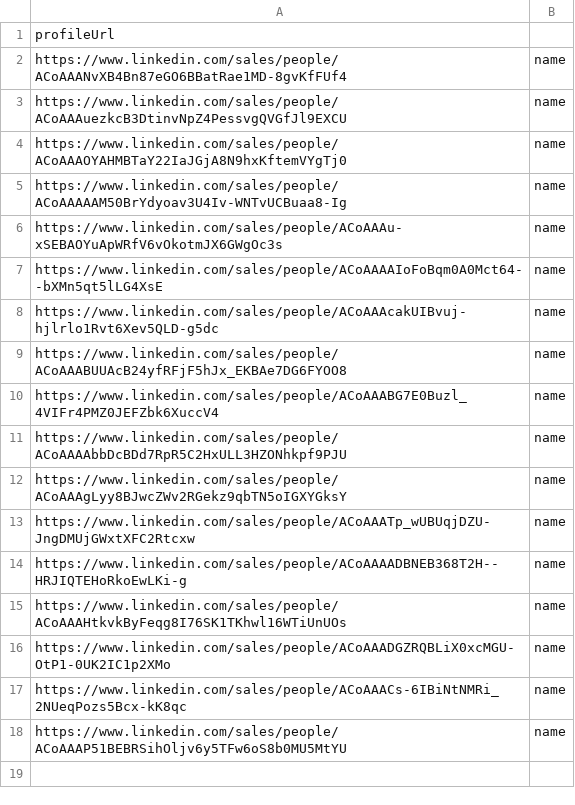
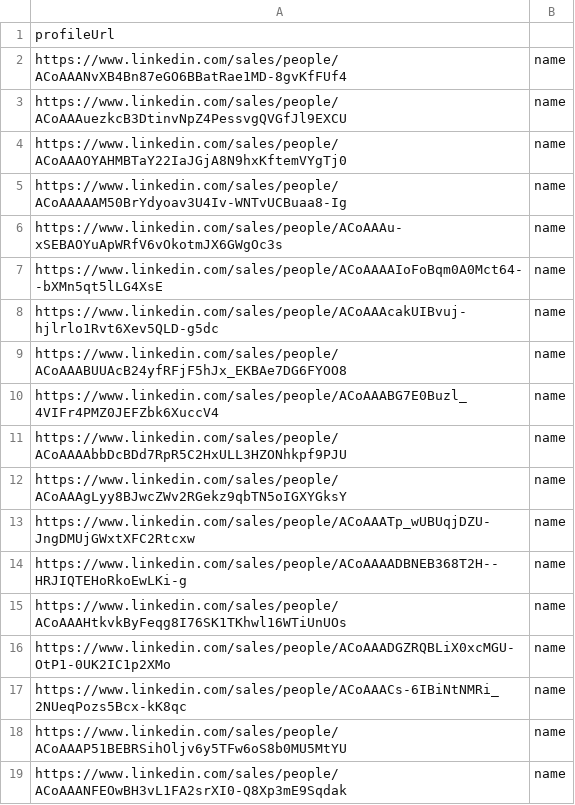
Before and after one commit to DenverVentures/unsuccessful_sales_URLs, a CSV file: list.csv, drawn as a sheet.

Commit message:
Update list.csv via script 2025-07-21T22:29:39.463Z

```diff
--- a/list.csv
+++ b/list.csv
@@ -18 +18,2 @@ https://www.linkedin.com/sales/people/ACoAAACs-6IBiNtNMRi_2NUeqPozs5Bcx-kK8qc,na
 https://www.linkedin.com/sales/people/ACoAAAP51BEBRSihOljv6y5TFw6oS8b0MU5MtYU,name
+https://www.linkedin.com/sales/people/ACoAAANFEOwBH3vL1FA2srXI0-Q8Xp3mE9Sqdak,name
```
